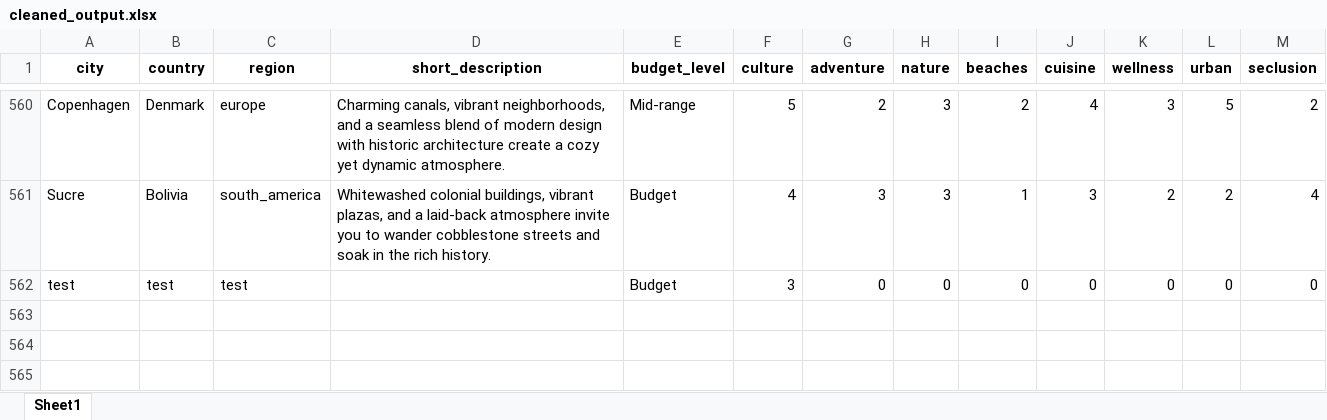
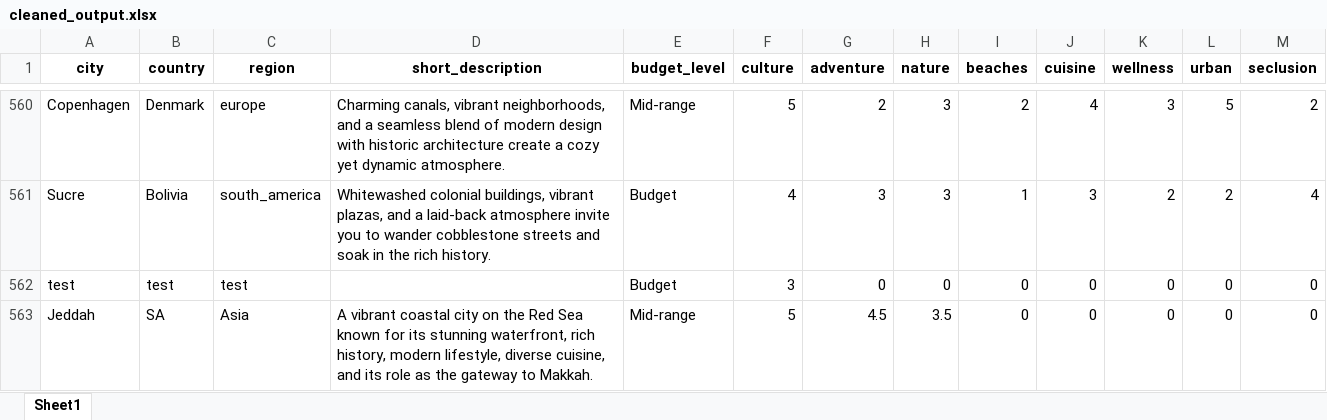
Before and after one commit to Dhay-Alharbi/Travel-planner-Python-project, an Excel workbook: cleaned_output.xlsx, sheet Sheet1, drawn as a sheet; only a part is shown, gaps mark what is left out; values as stored, in another font and other column widths than the file's, no borders; the diff names each change by its address in the sheet, - before the commit and + after, or states it on an @@ line.

Commit message:
Add rating for Jeddah

```diff
--- a/cleaned_output.xlsx (sheet Sheet1)
+++ b/cleaned_output.xlsx (sheet Sheet1)
+row 563: Jeddah | SA | Asia | A vibrant coastal city on the Red Sea known for its stunning waterfront, rich history, modern lifestyle, diverse cuisine, and its role as the gateway to Makkah. | Mid-range | 5 | 4.5 | 3.5 | 0 | 0 | 0 | 0 | 0
```
